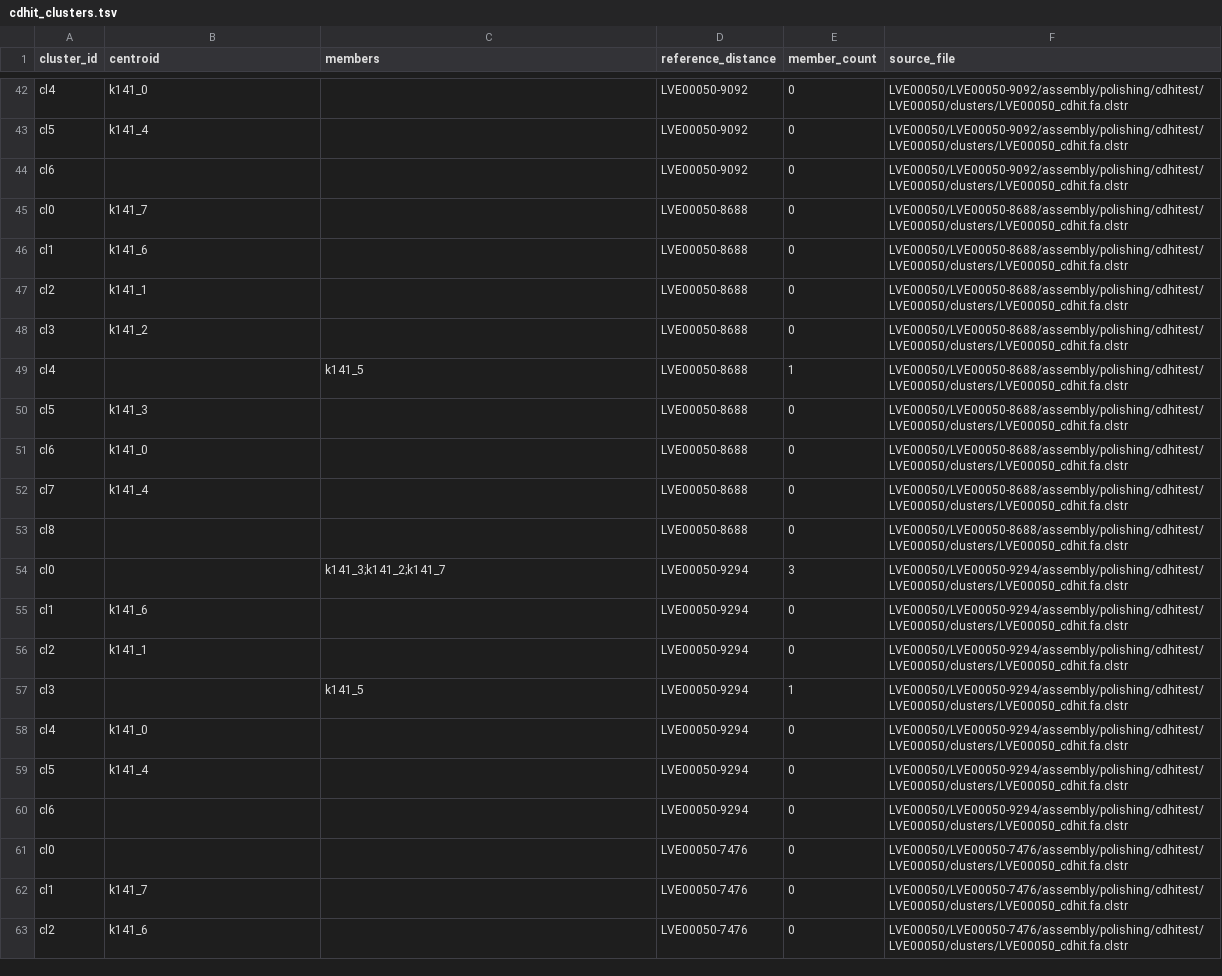
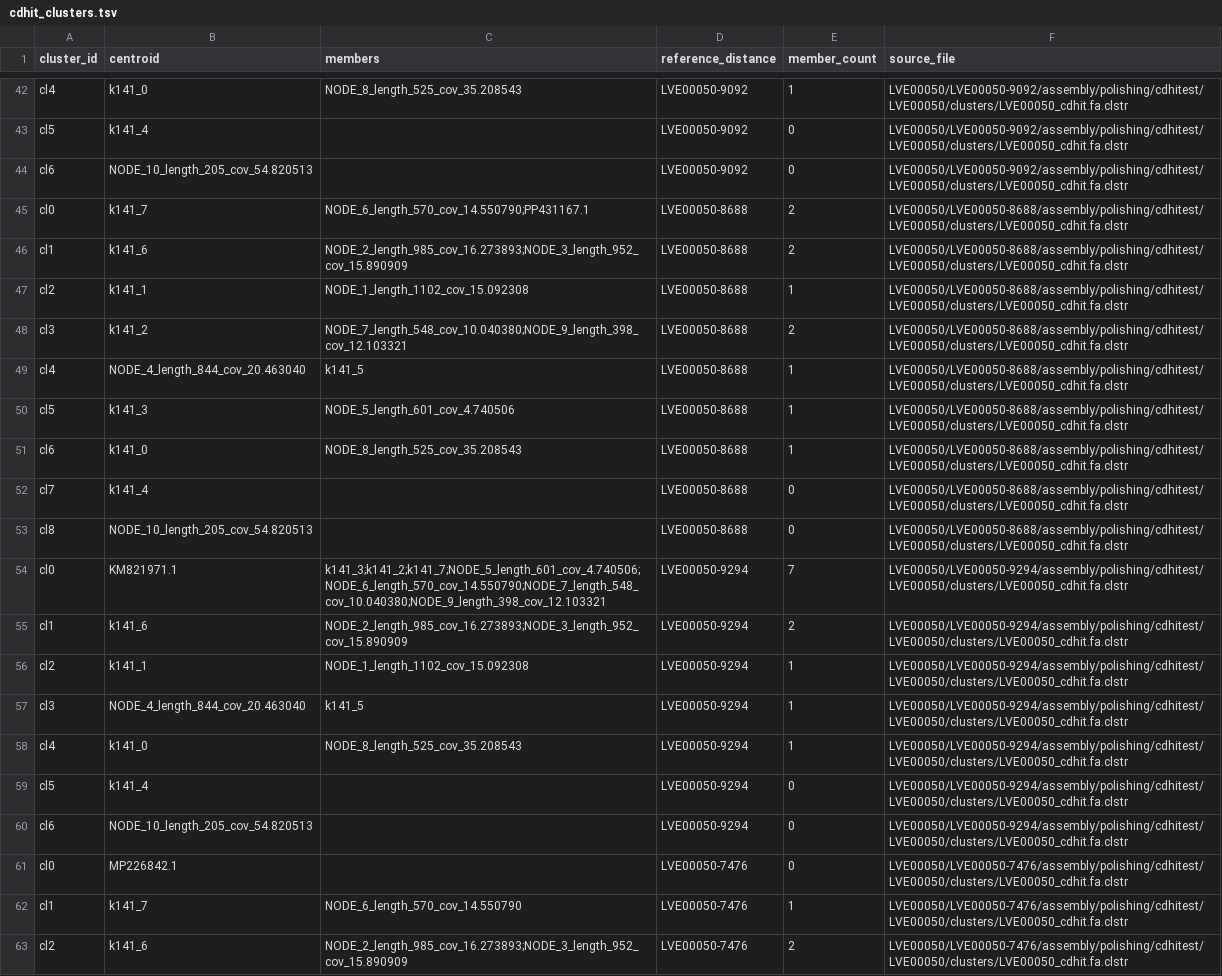
Before and after one commit to Joon-Klaps/nf-core-viralmetagenome-manuscript, a TSV file: analysis/benchmarking/00_reference_scaffolding/viralmetagenome-out/combined/cdhit_clusters.tsv, drawn as a sheet; only a part is shown, gaps mark what is left out; the diff covers the shown part only; the diff names each change by its address in the sheet, - before the commit and + after, or states it on an @@ line.

```diff
--- a/analysis/benchmarking/00_reference_scaffolding/viralmetagenome-out/combined/cdhit_clusters.tsv
+++ b/analysis/benchmarking/00_reference_scaffolding/viralmetagenome-out/combined/cdhit_clusters.tsv
-C42 (members): (empty)
+C42 (members): NODE_8_length_525_cov_35.208543
-E42 (member_count): 0
+E42 (member_count): 1
-B44 (centroid): (empty)
+B44 (centroid): NODE_10_length_205_cov_54.820513
-C45 (members): (empty)
+C45 (members): NODE_6_length_570_cov_14.550790;PP431167.1
-E45:E46 (member_count): 0
+E45:E46 (member_count): 2
-C46 (members): (empty)
+C46 (members): NODE_2_length_985_cov_16.273893;NODE_3_length_952_cov_15.890909
-C47 (members): (empty)
+C47 (members): NODE_1_length_1102_cov_15.092308
-E47 (member_count): 0
+E47 (member_count): 1
-C48 (members): (empty)
+C48 (members): NODE_7_length_548_cov_10.040380;NODE_9_length_398_cov_12.103321
-E48 (member_count): 0
+E48 (member_count): 2
-B49 (centroid): (empty)
+B49 (centroid): NODE_4_length_844_cov_20.463040
-C50 (members): (empty)
+C50 (members): NODE_5_length_601_cov_4.740506
-E50:E51 (member_count): 0
+E50:E51 (member_count): 1
-C51 (members): (empty)
+C51 (members): NODE_8_length_525_cov_35.208543
-B53 (centroid): (empty)
+B53 (centroid): NODE_10_length_205_cov_54.820513
-B54 (centroid): (empty)
+B54 (centroid): KM821971.1
-C54 (members): k141_3;k141_2;k141_7
+C54 (members): k141_3;k141_2;k141_7;NODE_5_length_601_cov_4.740506;NODE_6_length_570_cov_14.550790;NODE_7_length_548_cov_10.040380;NODE_9_length_398_cov_12.103321
-E54 (member_count): 3
+E54 (member_count): 7
-C55 (members): (empty)
+C55 (members): NODE_2_length_985_cov_16.273893;NODE_3_length_952_cov_15.890909
-E55 (member_count): 0
+E55 (member_count): 2
-C56 (members): (empty)
+C56 (members): NODE_1_length_1102_cov_15.092308
-E56 (member_count): 0
+E56 (member_count): 1
-B57 (centroid): (empty)
+B57 (centroid): NODE_4_length_844_cov_20.463040
-C58 (members): (empty)
+C58 (members): NODE_8_length_525_cov_35.208543
-E58 (member_count): 0
+E58 (member_count): 1
-B60 (centroid): (empty)
+B60 (centroid): NODE_10_length_205_cov_54.820513
-B61 (centroid): (empty)
+B61 (centroid): MP226842.1
-C62 (members): (empty)
+C62 (members): NODE_6_length_570_cov_14.550790
-E62 (member_count): 0
+E62 (member_count): 1
-C63 (members): (empty)
+C63 (members): NODE_2_length_985_cov_16.273893;NODE_3_length_952_cov_15.890909
-E63 (member_count): 0
+E63 (member_count): 2
```
Also changed, not shown: 90 edited cells elsewhere in this file, 1 other file.
